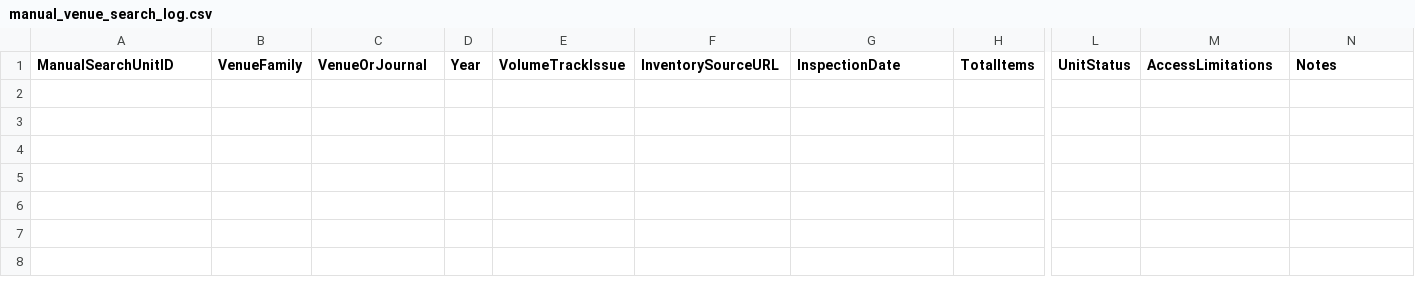
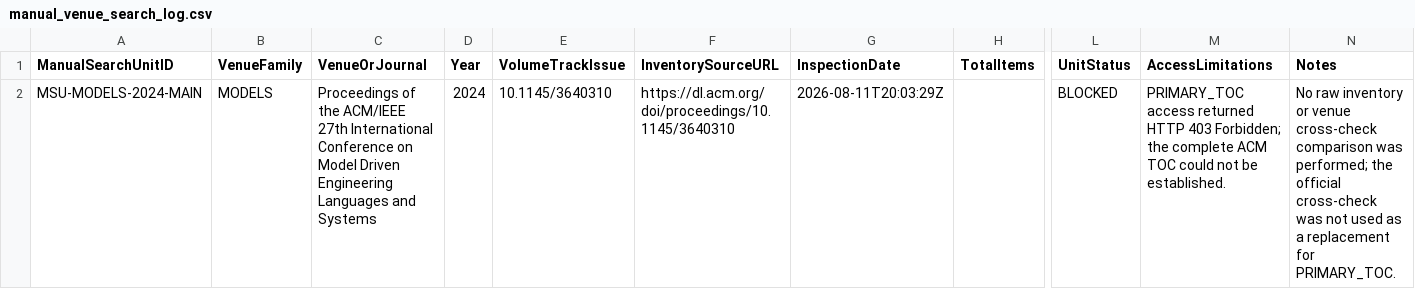
Before and after one commit to helaine-barreiros/uml-quality-study, a CSV file: search/manual/manual_venue_search_log.csv, drawn as a sheet; only a part is shown, gaps mark what is left out; rows hold the shown columns only; the diff names each change by its address in the sheet, - before the commit and + after, or states it on an @@ line.

Commit message:
data: establish MODELS 2024 main raw inventory

```diff
--- a/search/manual/manual_venue_search_log.csv
+++ b/search/manual/manual_venue_search_log.csv
+row 2: MSU-MODELS-2024-MAIN | MODELS | Proceedings of the ACM/IEEE 27th International Conference on Model Driven Engineering Languages and Systems | 2024 | 10.1145/3640310 | https://dl.acm.org/doi/proceedings/10.1145/3640310 | 2026-08-11T20:03:29Z |  | BLOCKED | PRIMARY_TOC access returned HTTP 403 Forbidden; the complete ACM TOC could not be established. | No raw inventory or venue cross-check comparison was performed; the official cross-check was not used as a replacement for PRIMARY_TOC.
```
Also changed, not shown: 2 other files.
